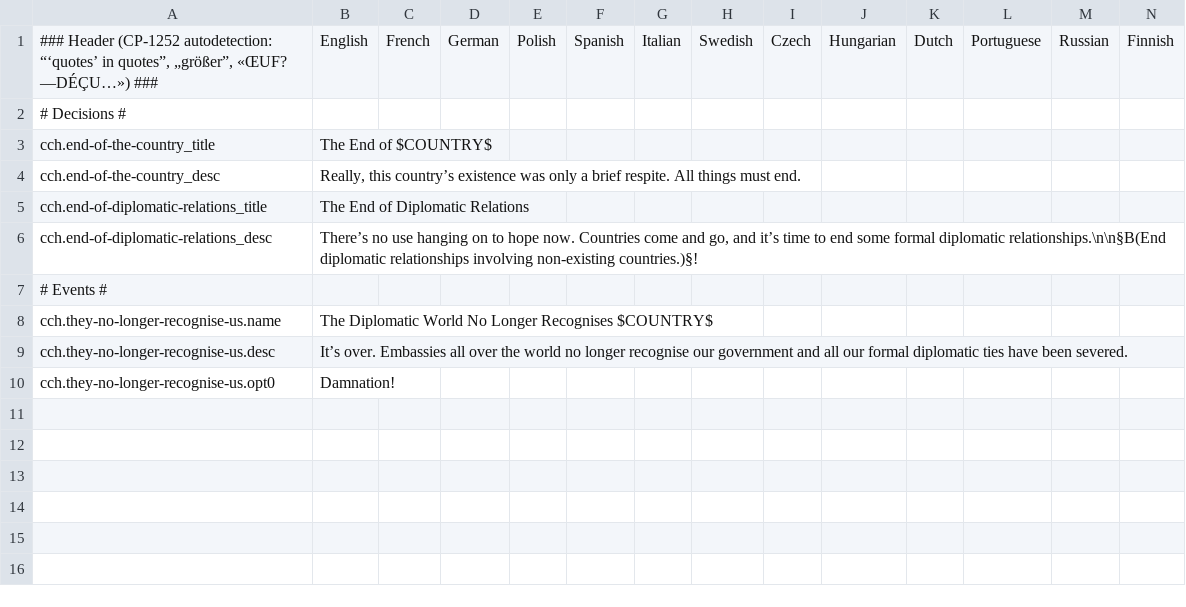
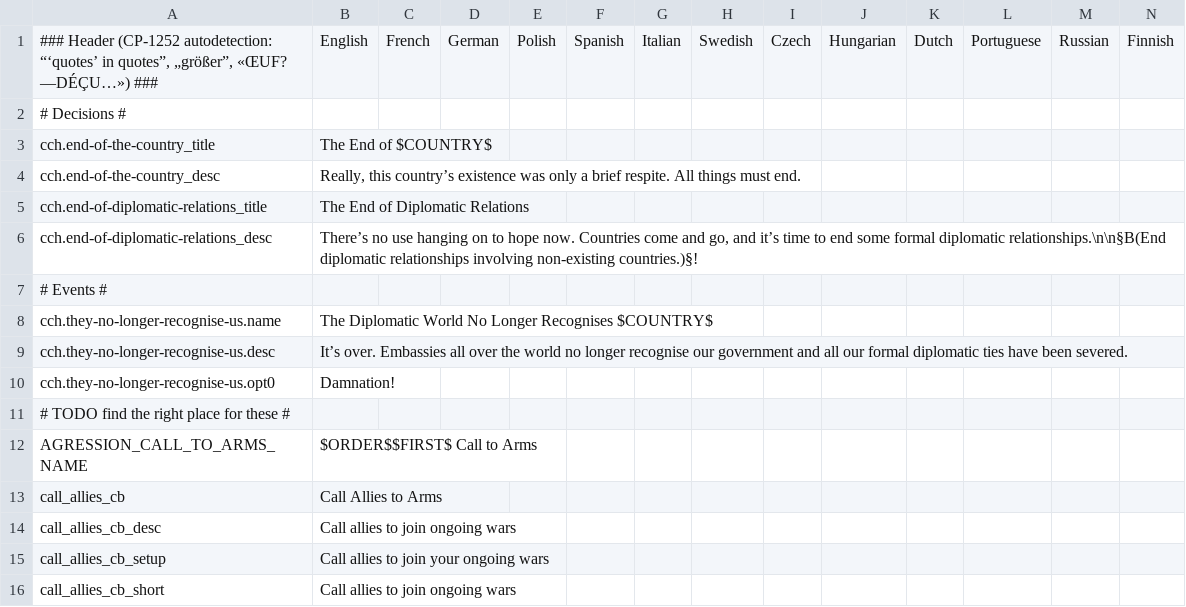
Before and after one commit to moretrim/ccHFM, a CSV file: ccHFM/localisation/cch.fixes.csv, drawn as a sheet; the diff names each change by its address in the sheet, - before the commit and + after, or states it on an @@ line.

Commit message:
Add a name and improved information to call to arms wars

```diff
--- a/ccHFM/localisation/cch.fixes.csv
+++ b/ccHFM/localisation/cch.fixes.csv
+row 11: # TODO find the right place for these #
+row 12: AGRESSION_CALL_TO_ARMS_NAME | $ORDER$$FIRST$ Call to Arms
+row 13: call_allies_cb | Call Allies to Arms
+row 14: call_allies_cb_desc | Call allies to join ongoing wars
+row 15: call_allies_cb_setup | Call allies to join your ongoing wars
+row 16: call_allies_cb_short | Call allies to join ongoing wars
```
Also changed, not shown: 2 other files.
